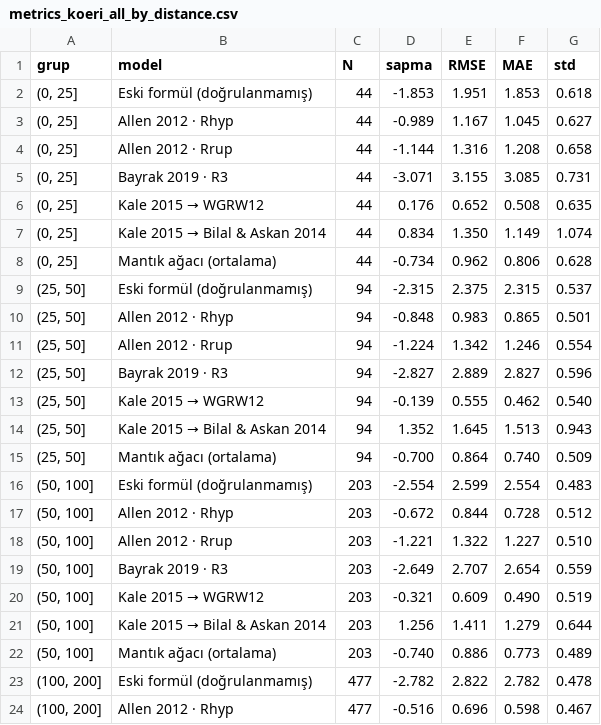
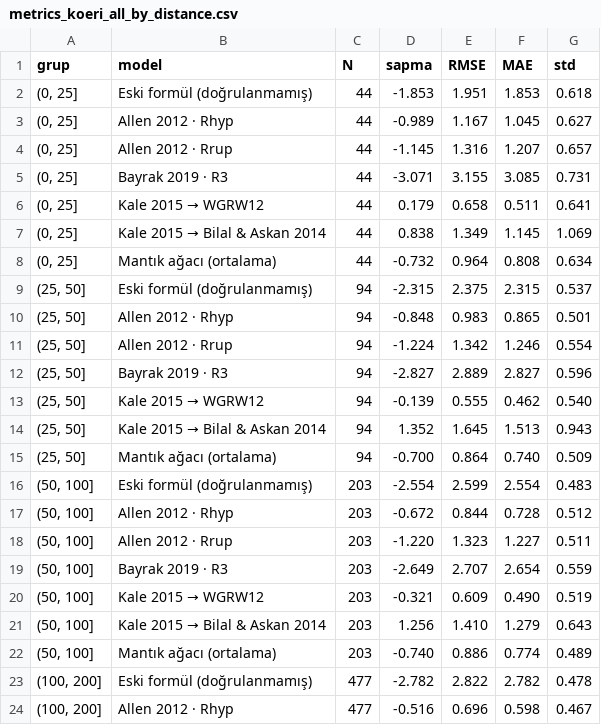
Before and after one commit to Memreu/deprem-mesafe-etki-analizi, a CSV file: results/metrics_koeri_all_by_distance.csv, drawn as a sheet; only a part is shown.

```diff
--- a/results/metrics_koeri_all_by_distance.csv
+++ b/results/metrics_koeri_all_by_distance.csv
@@ -3,7 +3,7 @@ grup,model,N,sapma,RMSE,MAE,std
 "(0, 25]",Allen 2012 · Rhyp,44,-0.989,1.167,1.045,0.627
-"(0, 25]",Allen 2012 · Rrup,44,-1.144,1.316,1.208,0.658
+"(0, 25]",Allen 2012 · Rrup,44,-1.145,1.316,1.207,0.657
 "(0, 25]",Bayrak 2019 · R3,44,-3.071,3.155,3.085,0.731
-"(0, 25]",Kale 2015 → WGRW12,44,0.176,0.652,0.508,0.635
-"(0, 25]",Kale 2015 → Bilal & Askan 2014,44,0.834,1.350,1.149,1.074
-"(0, 25]",Mantık ağacı (ortalama),44,-0.734,0.962,0.806,0.628
+"(0, 25]",Kale 2015 → WGRW12,44,0.179,0.658,0.511,0.641
+"(0, 25]",Kale 2015 → Bilal & Askan 2014,44,0.838,1.349,1.145,1.069
+"(0, 25]",Mantık ağacı (ortalama),44,-0.732,0.964,0.808,0.634
 "(25, 50]",Eski formül (doğrulanmamış),94,-2.315,2.375,2.315,0.537
@@ -17,7 +17,7 @@ grup,model,N,sapma,RMSE,MAE,std
 "(50, 100]",Allen 2012 · Rhyp,203,-0.672,0.844,0.728,0.512
-"(50, 100]",Allen 2012 · Rrup,203,-1.221,1.322,1.227,0.510
+"(50, 100]",Allen 2012 · Rrup,203,-1.220,1.323,1.227,0.511
 "(50, 100]",Bayrak 2019 · R3,203,-2.649,2.707,2.654,0.559
 "(50, 100]",Kale 2015 → WGRW12,203,-0.321,0.609,0.490,0.519
-"(50, 100]",Kale 2015 → Bilal & Askan 2014,203,1.256,1.411,1.279,0.644
-"(50, 100]",Mantık ağacı (ortalama),203,-0.740,0.886,0.773,0.489
+"(50, 100]",Kale 2015 → Bilal & Askan 2014,203,1.256,1.410,1.279,0.643
+"(50, 100]",Mantık ağacı (ortalama),203,-0.740,0.886,0.774,0.489
 "(100, 200]",Eski formül (doğrulanmamış),477,-2.782,2.822,2.782,0.478
```
Also changed, not shown: results/metrics_kahramanmaras.csv, results/metrics_koeri_all.csv, 37 other files.
